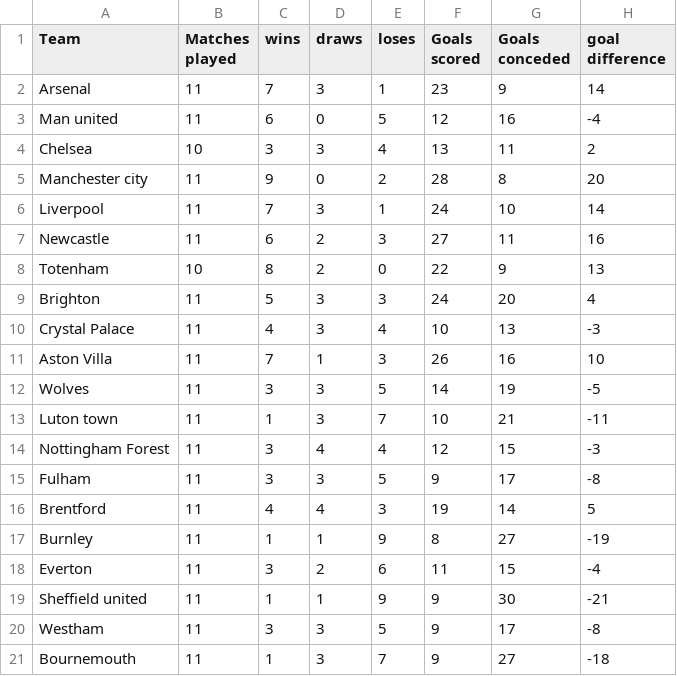
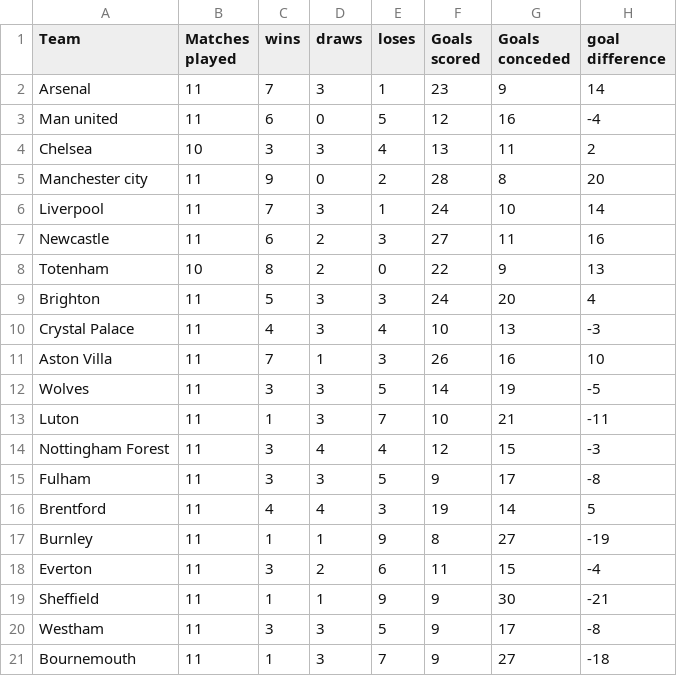
Before and after one commit to otienomaurice1/CS105, a CSV file: Lab/lab7/data/Primier_League_Table.csv, drawn as a sheet; only a part is shown; the diff names each change by its address in the sheet, - before the commit and + after, or states it on an @@ line.

```diff
--- a/Lab/lab7/data/Primier_League_Table.csv
+++ b/Lab/lab7/data/Primier_League_Table.csv
-A13 (Team): Luton town
+A13 (Team): Luton
-A19 (Team): Sheffield united
+A19 (Team): Sheffield
```
Also changed, not shown: 1 other file.
